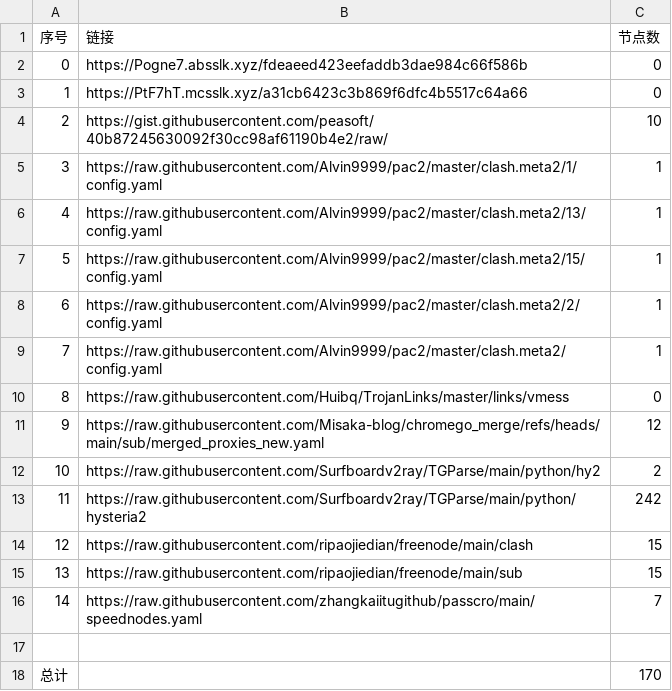
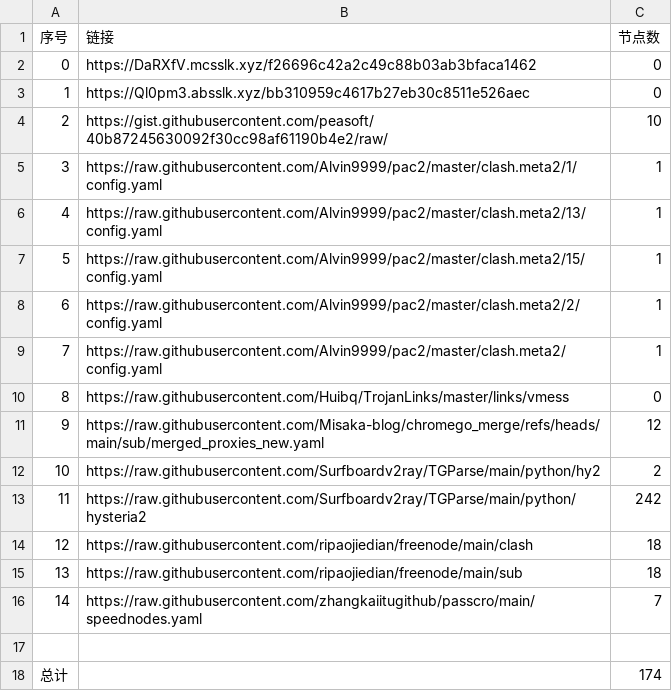
Before and after one commit to yxxyun/NoMoreWalls, a CSV file: list_result.csv, drawn as a sheet.

```diff
--- a/list_result.csv
+++ b/list_result.csv
@@ -1,4 +1,4 @@
 序号,链接,节点数
-0,https://Pogne7.absslk.xyz/fdeaeed423eefaddb3dae984c66f586b,0
-1,https://PtF7hT.mcsslk.xyz/a31cb6423c3b869f6dfc4b5517c64a66,0
+0,https://DaRXfV.mcsslk.xyz/f26696c42a2c49c88b03ab3bfaca1462,0
+1,https://Ql0pm3.absslk.xyz/bb310959c4617b27eb30c8511e526aec,0
 2,https://gist.githubusercontent.com/peasoft/40b87245630092f30cc98af61190b4e2/raw/,10
@@ -13,6 +13,6 @@
 11,https://raw.githubusercontent.com/Surfboardv2ray/TGParse/main/python/hysteria2,242
-12,https://raw.githubusercontent.com/ripaojiedian/freenode/main/clash,15
-13,https://raw.githubusercontent.com/ripaojiedian/freenode/main/sub,15
+12,https://raw.githubusercontent.com/ripaojiedian/freenode/main/clash,18
+13,https://raw.githubusercontent.com/ripaojiedian/freenode/main/sub,18
 14,https://raw.githubusercontent.com/zhangkaiitugithub/passcro/main/speednodes.yaml,7
 
-总计,,170
+总计,,174
```
Also changed, not shown: 15 other files.
